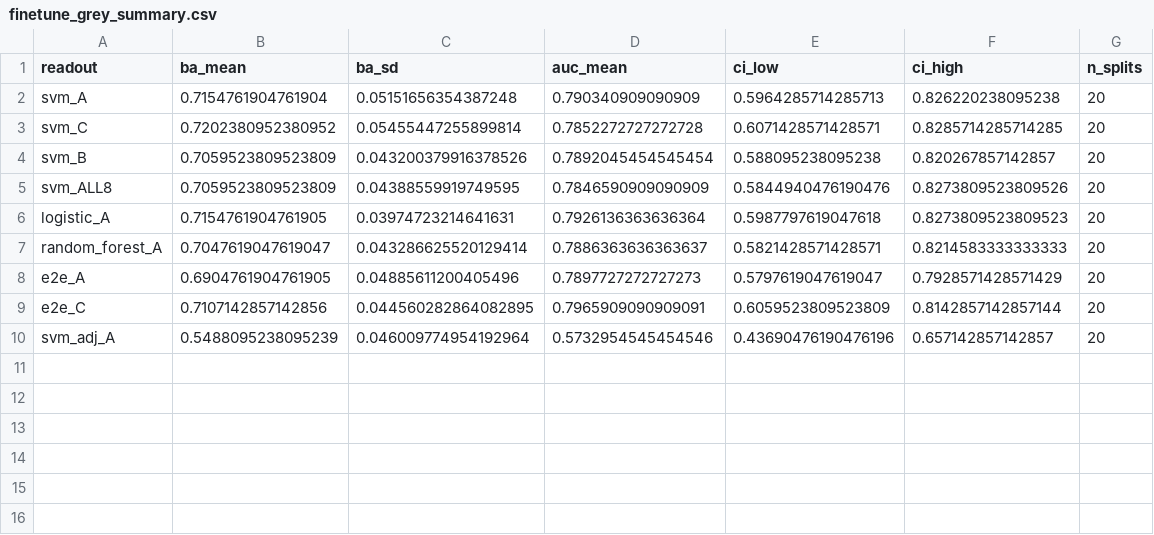
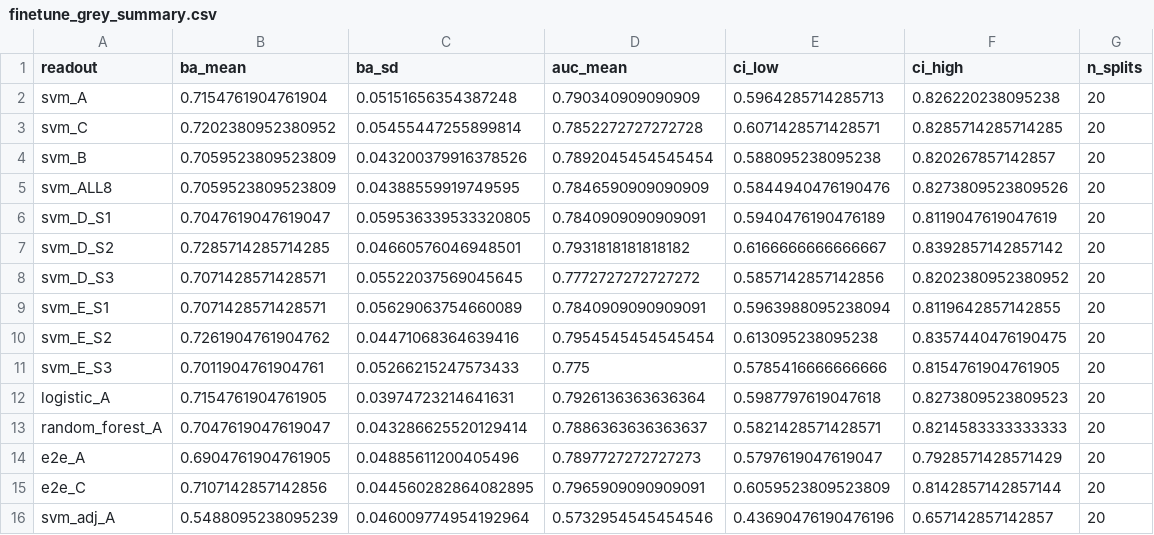
Before and after one commit to LegendaryBeast/banglahand-handedness-, a CSV file: results/final42_2026-10-19/finetune_grey_summary.csv, drawn as a sheet; the diff names each change by its address in the sheet, - before the commit and + after, or states it on an @@ line.

Commit message:
Fine-tuned grey ResNet-18: Table 2 columns from saved features
Capture-time adjustment (70.0%; ink, photo and time 54.2%), paragraph BA under
writer folds (71.0%), writer identification averaged over the 100 fold models
(96.3%) and text contrasts C-D / B-E (+0.7 / -0.6 points). The permutation p
and writer-leaky paragraph BA would need the network retrained and stay blank.

```diff
--- a/results/final42_2026-10-19/finetune_grey_summary.csv
+++ b/results/final42_2026-10-19/finetune_grey_summary.csv
+row 6: svm_D_S1 | 0.7047619047619047 | 0.059536339533320805 | 0.7840909090909091 | 0.5940476190476189 | 0.8119047619047619 | 20
+row 7: svm_D_S2 | 0.7285714285714285 | 0.04660576046948501 | 0.7931818181818182 | 0.6166666666666667 | 0.8392857142857142 | 20
+row 8: svm_D_S3 | 0.7071428571428571 | 0.05522037569045645 | 0.7772727272727272 | 0.5857142857142856 | 0.8202380952380952 | 20
+row 9: svm_E_S1 | 0.7071428571428571 | 0.05629063754660089 | 0.7840909090909091 | 0.5963988095238094 | 0.8119642857142855 | 20
+row 10: svm_E_S2 | 0.7261904761904762 | 0.04471068364639416 | 0.7954545454545454 | 0.613095238095238 | 0.8357440476190475 | 20
+row 11: svm_E_S3 | 0.7011904761904761 | 0.05266215247573433 | 0.775 | 0.5785416666666666 | 0.8154761904761905 | 20
```
Also changed, not shown: 4 other files.
